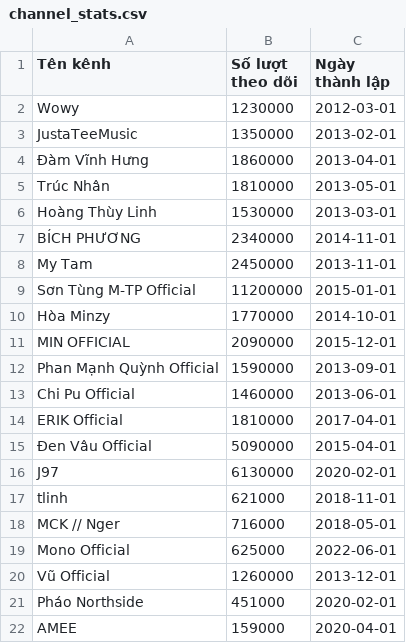
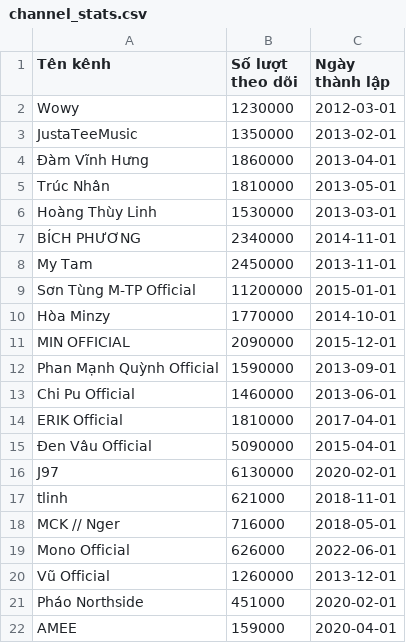
Before and after one commit to linkoc119/BTL.EelSoup, a CSV file: channel_stats.csv, drawn as a sheet.

```diff
--- a/channel_stats.csv
+++ b/channel_stats.csv
@@ -18,3 +18,3 @@ tlinh,621000,2018-11-01
 MCK // Nger,716000,2018-05-01
-Mono Official,625000,2022-06-01
+Mono Official,626000,2022-06-01
 Vũ Official,1260000,2013-12-01
```
Also changed, not shown: pivot_subscriber.csv, 4 other files.
